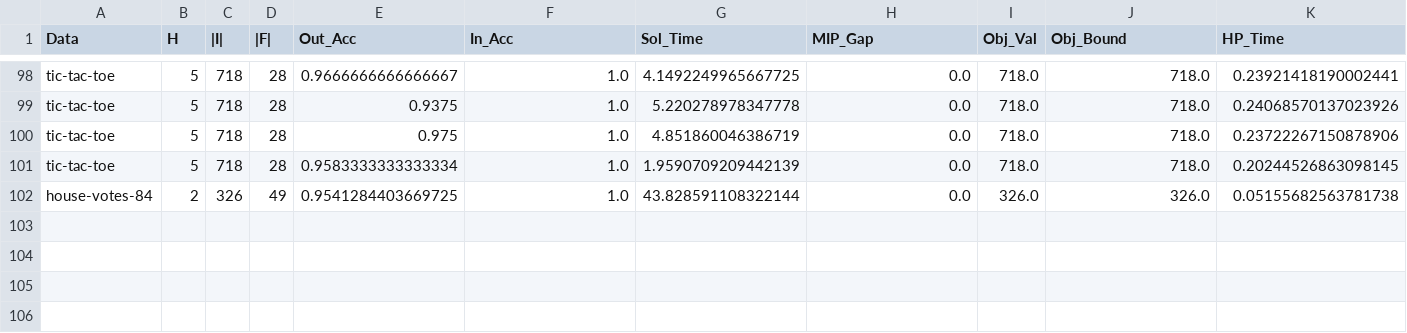
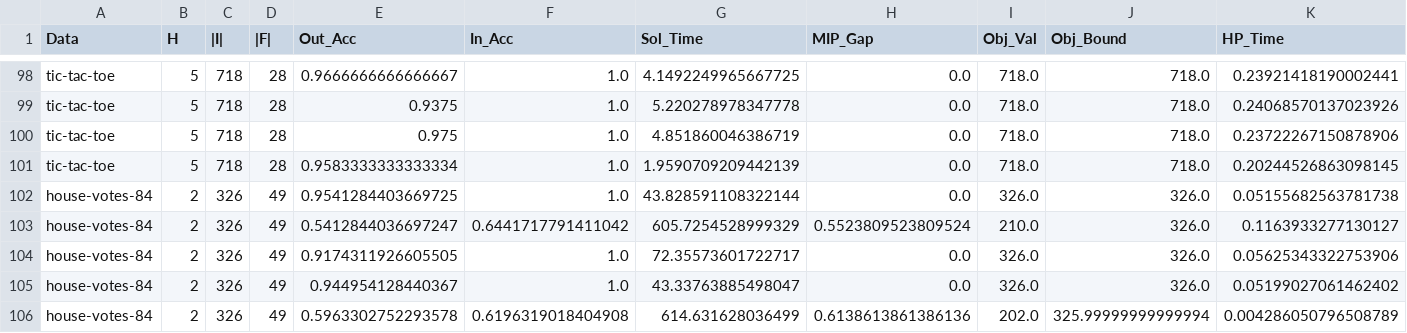
Before and after one commit to brandalston/MDT, a CSV file: results_files/SOCT_benchmark.csv, drawn as a sheet; only a part is shown, gaps mark what is left out; rows hold the shown columns only; the diff names each change by its address in the sheet, - before the commit and + after, or states it on an @@ line.

```diff
--- a/results_files/SOCT_benchmark.csv
+++ b/results_files/SOCT_benchmark.csv
+row 103: house-votes-84 | 2 | 326 | 49 | 0.5412844036697247 | 0.6441717791411042 | 605.7254528999329 | 0.5523809523809524 | 210.0 | 326.0 | 0.1163933277130127
+row 104: house-votes-84 | 2 | 326 | 49 | 0.9174311926605505 | 1.0 | 72.35573601722717 | 0.0 | 326.0 | 326.0 | 0.05625343322753906
+row 105: house-votes-84 | 2 | 326 | 49 | 0.944954128440367 | 1.0 | 43.33763885498047 | 0.0 | 326.0 | 326.0 | 0.05199027061462402
+row 106: house-votes-84 | 2 | 326 | 49 | 0.5963302752293578 | 0.6196319018404908 | 614.631628036499 | 0.6138613861386136 | 202.0 | 325.99999999999994 | 0.004286050796508789
```
Also changed, not shown: 1 other file.
